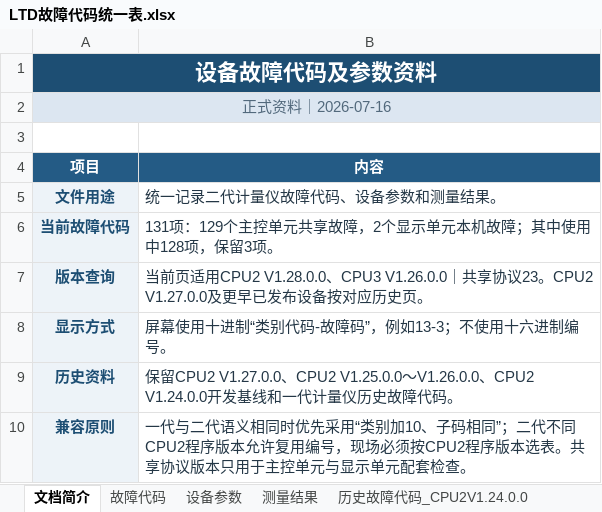
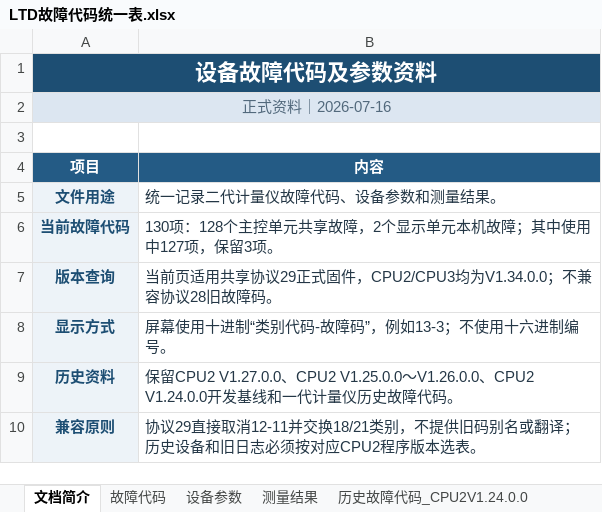
Before and after one commit to duanxuebin1998/cube, an Excel workbook: docs/00_构建与版本/故障码/LTD故障代码统一表.xlsx, sheet 文档简介, drawn as a sheet; values as stored, in another font and other column widths than the file's, no borders; the diff names each change by its address in the sheet, - before the commit and + after, or states it on an @@ line.

```diff
--- a/docs/00_构建与版本/故障码/LTD故障代码统一表.xlsx (sheet 文档简介)
+++ b/docs/00_构建与版本/故障码/LTD故障代码统一表.xlsx (sheet 文档简介)
-B6 (内容): 131项：129个主控单元共享故障，2个显示单元本机故障；其中使用中128项，保留3项。
+B6 (内容): 130项：128个主控单元共享故障，2个显示单元本机故障；其中使用中127项，保留3项。
-B7 (内容): …前页适用CPU2 V1.28.0.0、CPU3 V1.26.0.0｜共享协议23。CPU2 V1.27.0.0及更早已发布设备按对应历史页。
+B7 (内容): …前页适用共享协议29正式固件，CPU2/CPU3均为V1.34.0.0；不兼容协议28旧故障码。
-B10 (内容): 一代与二代语义相同时优先采用“类别加10、子码相同”；二代不同CPU2程序版本允许复用编号，现场必须按CPU2程序版本选表。共享协议版本只用于主控单元与显示单元配套检查。
+B10 (内容): 协议29直接取消12-11并交换18/21类别，不提供旧码别名或翻译；历史设备和旧日志必须按对应CPU2程序版本选表。
```
Also changed, not shown: sheet 故障代码, docs/00_构建与版本/故障码/LTD内部技术与治理资料.xlsx, 39 other files.
